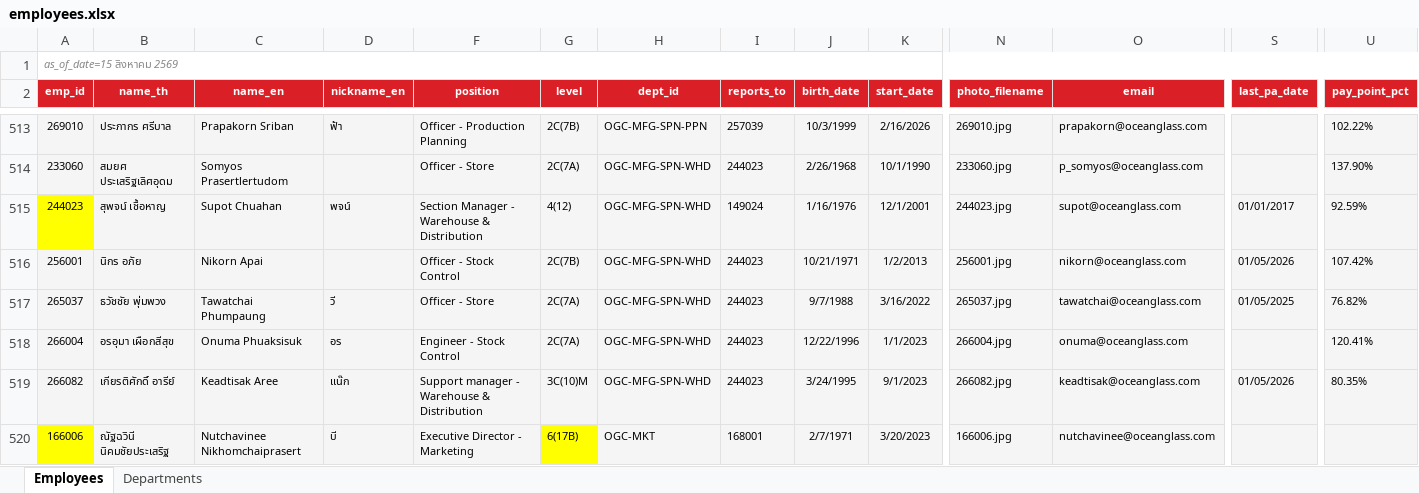
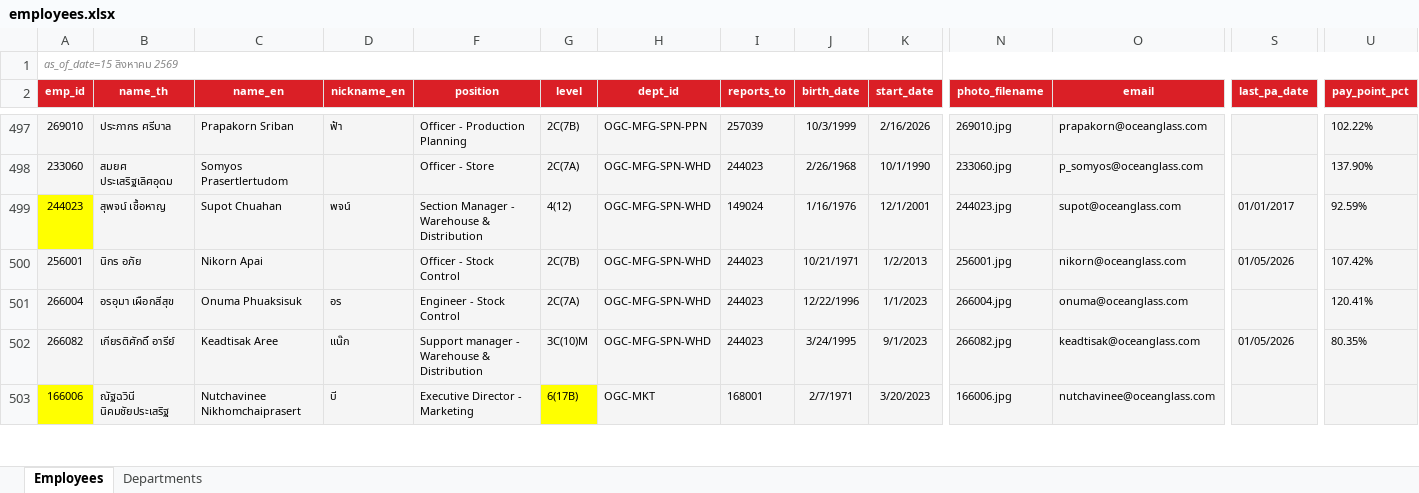
Before and after one commit to pkllimsurat-dotcom/oceanglass-orgchart, an Excel workbook: employees.xlsx, sheet Employees, drawn as a sheet; only a part is shown, gaps mark what is left out; values as stored, in another font and other column widths than the file's, no borders; conditional formats not drawn; removed rows and columns are numbered as before the commit, all else as after; rows hold the shown columns only; the diff covers the shown part only; the diff names each change by its address in the sheet, - before the commit and + after, or states it on an @@ line.

```diff
--- a/employees.xlsx (sheet Employees)
+++ b/employees.xlsx (sheet Employees)
-row 517: 265037 | ธวัชชัย พุ่มพวง | Tawatchai Phumpaung | วี | Officer - Store | 2C(7A) | OGC-MFG-SPN-WHD | 244023 | 9/7/1988 | 3/16/2022 | 265037.jpg | tawatchai@oceanglass.com | 01/05/2025 | 76.82%
```
Also changed, not shown: 12 added rows, 18 removed rows, 32 edited cells and cell formats elsewhere in this sheet, hidden cells.
